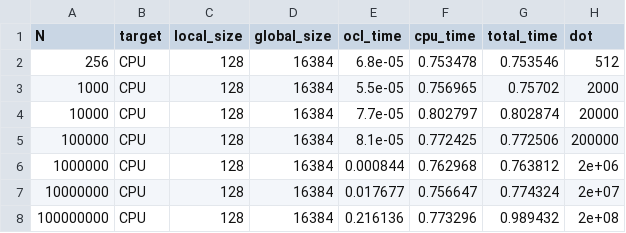
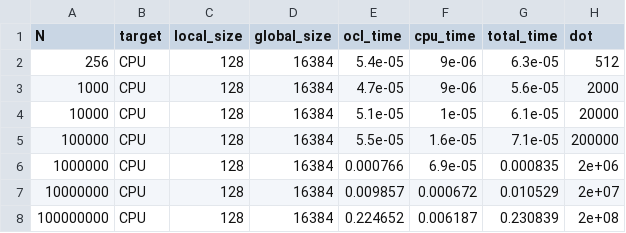
Before and after one commit to GenosW/many_cores, a CSV file: ex7/task1/data/ph_data_CPU.csv, drawn as a sheet.

```diff
--- a/ex7/task1/data/ph_data_CPU.csv
+++ b/ex7/task1/data/ph_data_CPU.csv
@@ -1,8 +1,8 @@
 N;target;local_size;global_size;ocl_time;cpu_time;total_time;dot
-256;CPU;128;16384;6.8e-05;0.753478;0.753546;512
-1000;CPU;128;16384;5.5e-05;0.756965;0.75702;2000
-10000;CPU;128;16384;7.7e-05;0.802797;0.802874;20000
-100000;CPU;128;16384;8.1e-05;0.772425;0.772506;200000
-1000000;CPU;128;16384;0.000844;0.762968;0.763812;2e+06
-10000000;CPU;128;16384;0.017677;0.756647;0.774324;2e+07
-100000000;CPU;128;16384;0.216136;0.773296;0.989432;2e+08
+256;CPU;128;16384;5.4e-05;9e-06;6.3e-05;512
+1000;CPU;128;16384;4.7e-05;9e-06;5.6e-05;2000
+10000;CPU;128;16384;5.1e-05;1e-05;6.1e-05;20000
+100000;CPU;128;16384;5.5e-05;1.6e-05;7.1e-05;200000
+1000000;CPU;128;16384;0.000766;6.9e-05;0.000835;2e+06
+10000000;CPU;128;16384;0.009857;0.000672;0.010529;2e+07
+100000000;CPU;128;16384;0.224652;0.006187;0.230839;2e+08
```
Also changed, not shown: ex7/task1/data/ph_data_GPU.csv, 6 other files.
